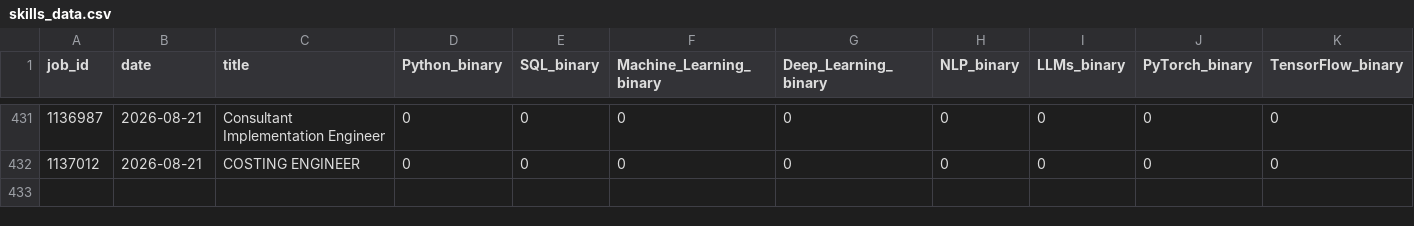
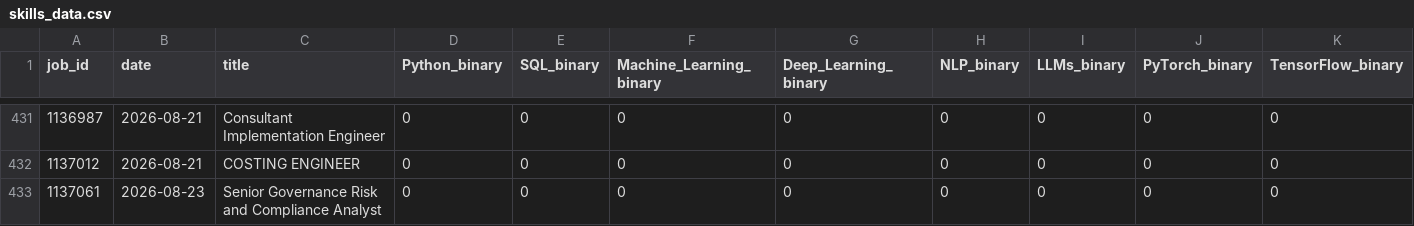
Before and after one commit to bence-szabo-git/Skill-Tracker-Data-Science, a CSV file: skills_data.csv, drawn as a sheet; only a part is shown, gaps mark what is left out; rows hold the shown columns only; the diff names each change by its address in the sheet, - before the commit and + after, or states it on an @@ line.

```diff
--- a/skills_data.csv
+++ b/skills_data.csv
+row 433: 1137061 | 2026-08-23 | Senior Governance Risk and Compliance Analyst | 0 | 0 | 0 | 0 | 0 | 0 | 0 | 0
```
Also changed, not shown: 1 other file.
